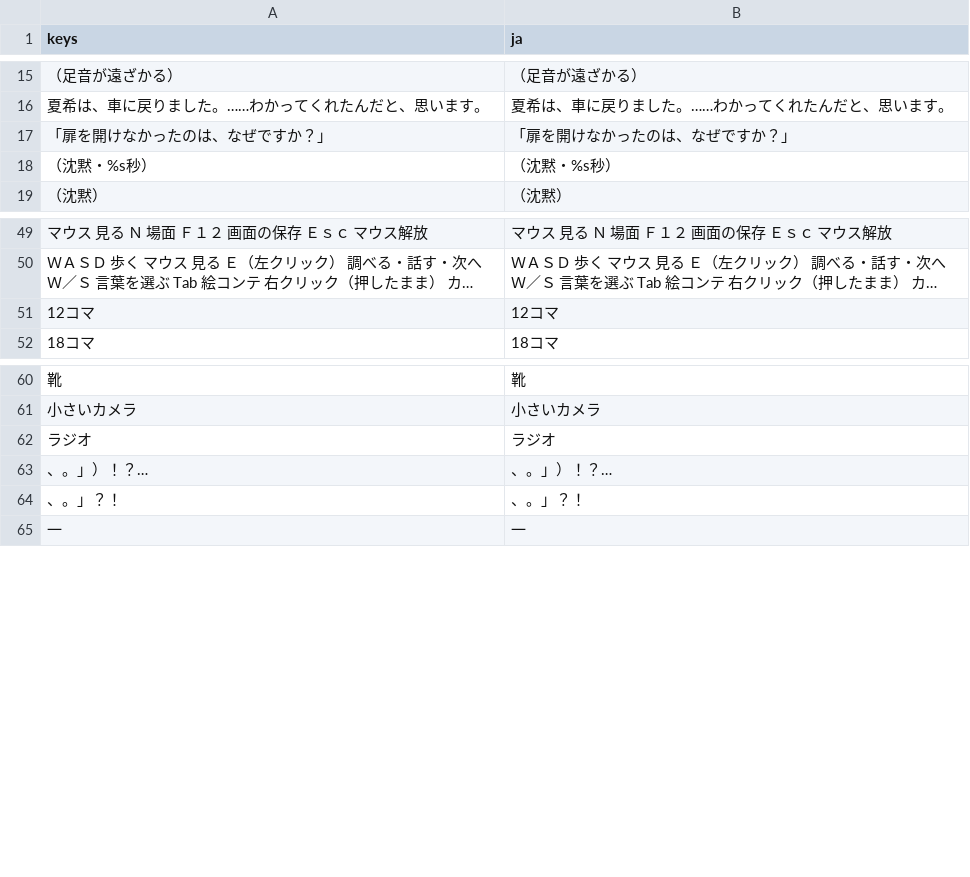
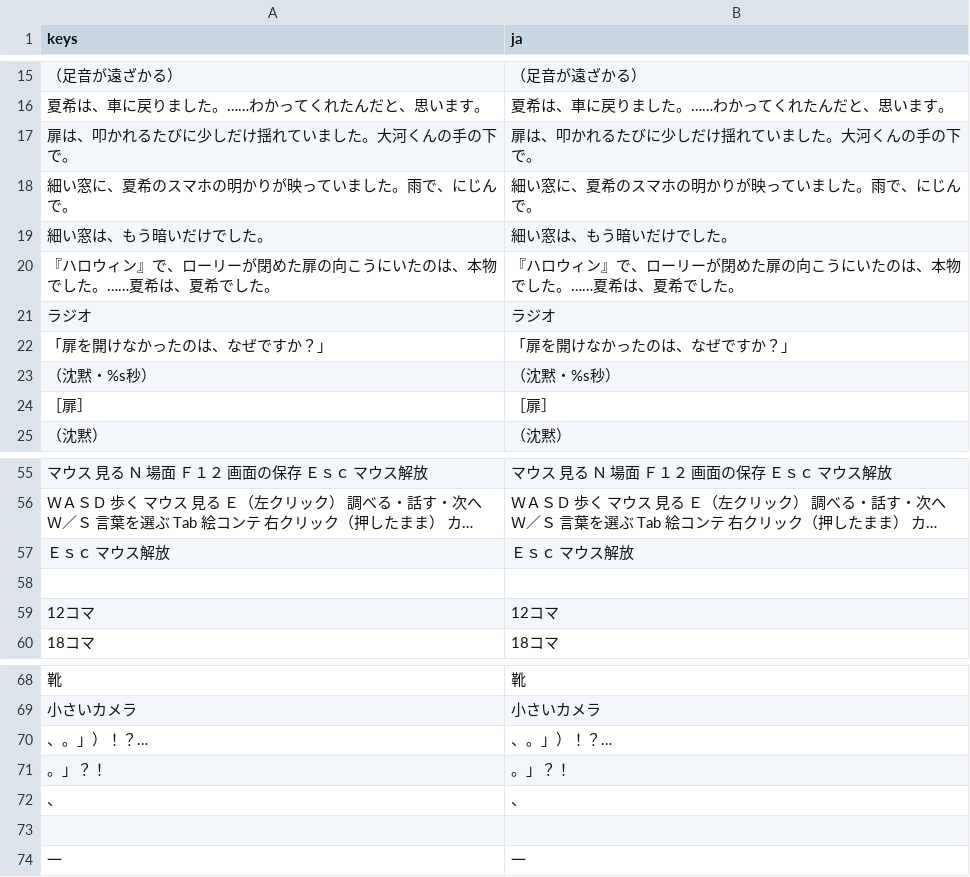
Before and after one commit to y-okoda-DET/notlw, a CSV file: godot/lang/text.csv, drawn as a sheet; only a part is shown, gaps mark what is left out; long unchanged cells end in …; addresses are those after the commit; the diff names each change by its address in the sheet, - before the commit and + after, or states it on an @@ line.

```diff
--- a/godot/lang/text.csv
+++ b/godot/lang/text.csv
+row 17: 扉は、叩かれるたびに少しだけ揺れていました。大河くんの手の下で。 | 扉は、叩かれるたびに少しだけ揺れていました。大河くんの手の下で。
+row 18: 細い窓に、夏希のスマホの明かりが映っていました。雨で、にじんで。 | 細い窓に、夏希のスマホの明かりが映っていました。雨で、にじんで。
+row 19: 細い窓は、もう暗いだけでした。 | 細い窓は、もう暗いだけでした。
+row 20: 『ハロウィン』で、ローリーが閉めた扉の向こうにいたのは、本物でした。……夏希は、夏希でした。 | 『ハロウィン』で、ローリーが閉めた扉の向こうにいたのは、本物でした。……夏希は、夏希でした。
@@ row 62 moved to row 21: ラジオ @@
+row 24: ［扉］ | ［扉］
+row 57: Ｅｓｃ マウス解放 | Ｅｓｃ マウス解放
+row 58: (empty)
-A71 (keys): 、。」？！
+A71 (keys): 。」？！
-B71 (ja): 、。」？！
+B71 (ja): 。」？！
+row 72: 、 | 、
+row 73: (empty)
```
Also changed, not shown: 9 other files.
